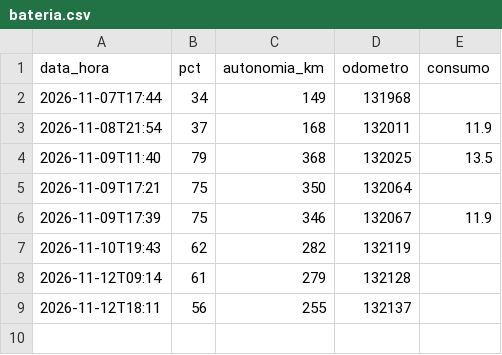
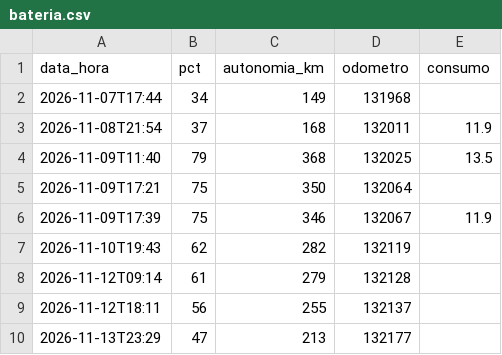
Before and after one commit to Thegame159/Carregamentos, a CSV file: widget/bateria.csv, drawn as a sheet.

```diff
--- a/widget/bateria.csv
+++ b/widget/bateria.csv
@@ -9 +9,2 @@ data_hora,pct,autonomia_km,odometro,consumo
 2026-11-12T18:11,56,255,132137,
+2026-11-13T23:29,47,213,132177,
```
Also changed, not shown: widget/km.csv, 3 other files.
